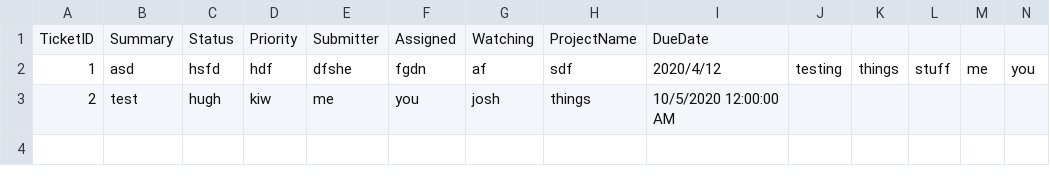
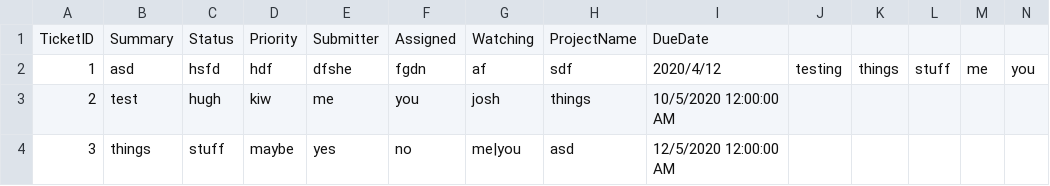
Before and after one commit to jbelow/.NET-PROGRAMMING, a CSV file: DotNetDb/TicketSystem/Tasks.csv, drawn as a sheet; only a part is shown; rows hold the shown columns only; the diff names each change by its address in the sheet, - before the commit and + after, or states it on an @@ line.

```diff
--- a/DotNetDb/TicketSystem/Tasks.csv
+++ b/DotNetDb/TicketSystem/Tasks.csv
+row 4: 3 | things | stuff | maybe | yes | no | me|you | asd | 12/5/2020 12:00:00 AM
```
Also changed, not shown: 6 other files.
